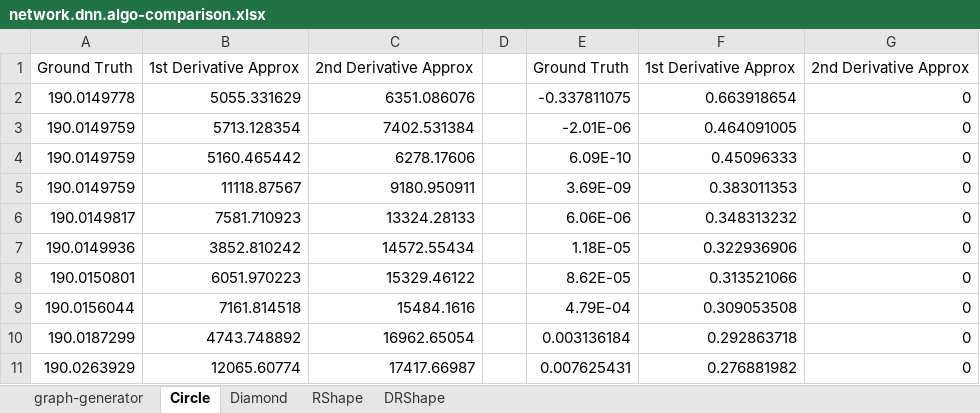
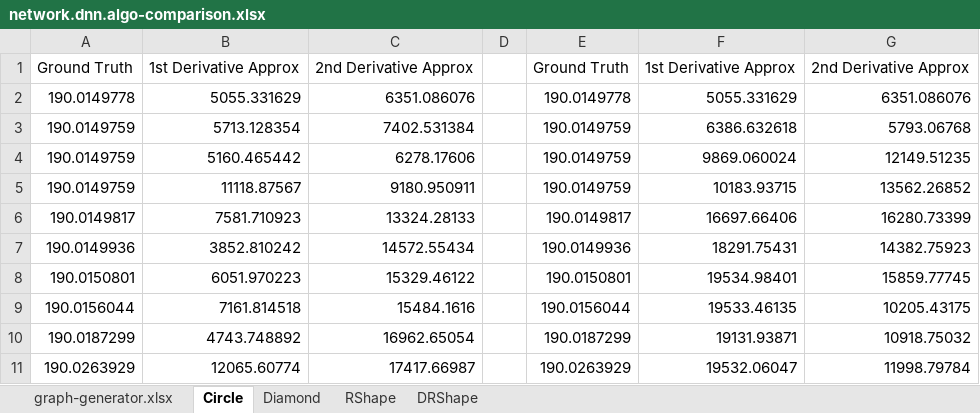
Before and after one commit to nikwolfe7/neural-network, an Excel workbook: network.dnn.algo-comparison.xlsx, sheet Circle, drawn as a sheet; only a part is shown; values as stored, in another font and other column widths than the file's, no borders; charts and pictures not drawn; the diff covers the shown part only; the diff names each change by its address in the sheet, - before the commit and + after, or states it on an @@ line.

```diff
--- a/network.dnn.algo-comparison.xlsx (sheet Circle)
+++ b/network.dnn.algo-comparison.xlsx (sheet Circle)
-sheet tab: graph-generator
+sheet tab: graph-generator.xlsx
-E2: -0.337811075
+E2: 190.0149778
-F2: 0.663918654
+F2: 5055.331629
-G2: 0
+G2: 6351.086076
-E3: -2.01E-06
+E3: 190.0149759
-F3: 0.464091005
+F3: 6386.632618
-G3: 0
+G3: 5793.06768
-E4: 6.09E-10
+E4: 190.0149759
-F4: 0.45096333
+F4: 9869.060024
-G4: 0
+G4: 12149.51235
-E5: 3.69E-09
+E5: 190.0149759
-F5: 0.383011353
+F5: 10183.93715
-G5: 0
+G5: 13562.26852
-E6: 6.06E-06
+E6: 190.0149817
-F6: 0.348313232
+F6: 16697.66406
-G6: 0
+G6: 16280.73399
-E7: 1.18E-05
+E7: 190.0149936
-F7: 0.322936906
+F7: 18291.75431
-G7: 0
+G7: 14382.75923
-E8: 8.62E-05
+E8: 190.0150801
-F8: 0.313521066
+F8: 19534.98401
-G8: 0
+G8: 15859.77745
-E9: 4.79E-04
+E9: 190.0156044
-F9: 0.309053508
+F9: 19533.46135
-G9: 0
+G9: 10205.43175
-E10: 0.003136184
+E10: 190.0187299
-F10: 0.292863718
+F10: 19131.93871
-G10: 0
+G10: 10918.75032
-E11: 0.007625431
+E11: 190.0263929
-F11: 0.276881982
+F11: 19532.06047
-G11: 0
+G11: 11998.79784
```
Also changed, not shown: 270 edited cells elsewhere in this sheet, sheet graph-generator.xlsx, sheet DRShape, sheet RShape, sheet Diamond, charts or pictures.
